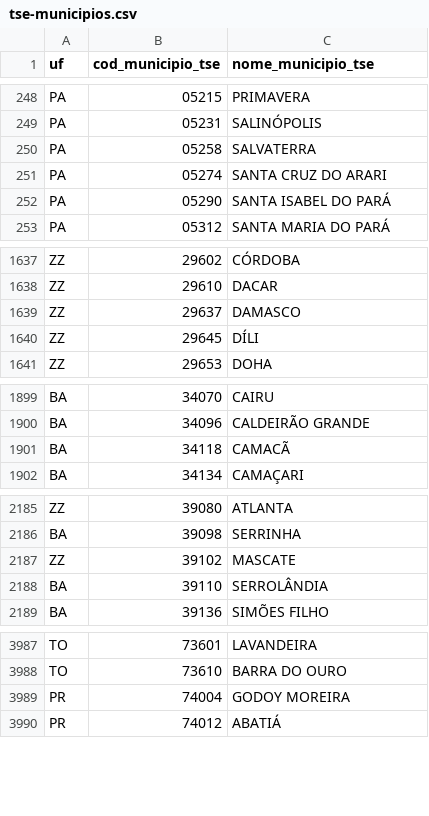
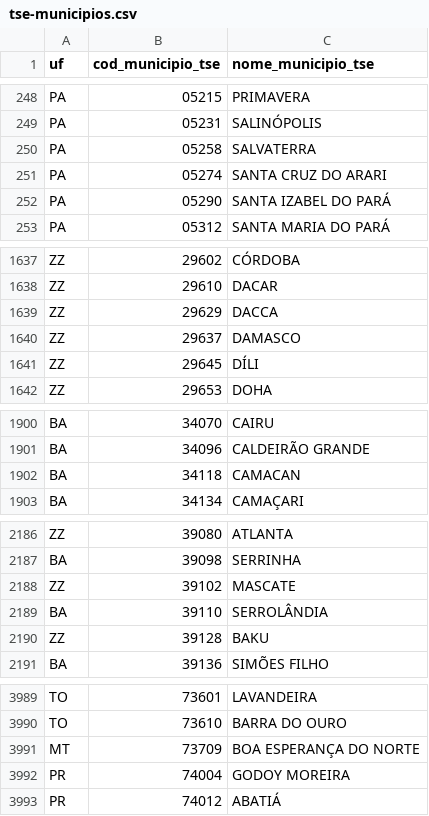
Before and after one commit to tbrugz/ribge, a CSV file: doc/tse-municipios.csv, drawn as a sheet; only a part is shown, gaps mark what is left out; the diff covers the shown part only.

```diff
--- a/doc/tse-municipios.csv
+++ b/doc/tse-municipios.csv
@@ -251,3 +251,3 @@ PA,05258,SALVATERRA
 PA,05274,SANTA CRUZ DO ARARI
-PA,05290,SANTA ISABEL DO PARÁ
+PA,05290,SANTA IZABEL DO PARÁ
 PA,05312,SANTA MARIA DO PARÁ
@@ -1638,2 +1638,3 @@ ZZ,29602,CÓRDOBA
 ZZ,29610,DACAR
+ZZ,29629,DACCA
 ZZ,29637,DAMASCO
@@ -1900,3 +1901,3 @@ BA,34070,CAIRU
 BA,34096,CALDEIRÃO GRANDE
-BA,34118,CAMACÃ
+BA,34118,CAMACAN
 BA,34134,CAMAÇARI
@@ -2188,2 +2189,3 @@ ZZ,39102,MASCATE
 BA,39110,SERROLÂNDIA
+ZZ,39128,BAKU
 BA,39136,SIMÕES FILHO
@@ -3988,2 +3990,3 @@ TO,73601,LAVANDEIRA
 TO,73610,BARRA DO OURO
+MT,73709,BOA ESPERANÇA DO NORTE
 PR,74004,GODOY MOREIRA
```
Also changed, not shown: 10 added rows, 2 removed rows and 4 edited cells elsewhere in this file, doc/tse-zonas-eleitorais.csv, 2 other files.
